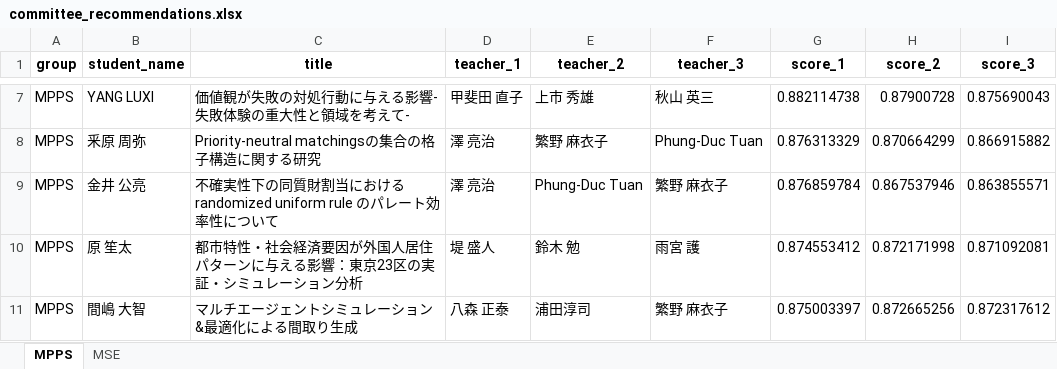
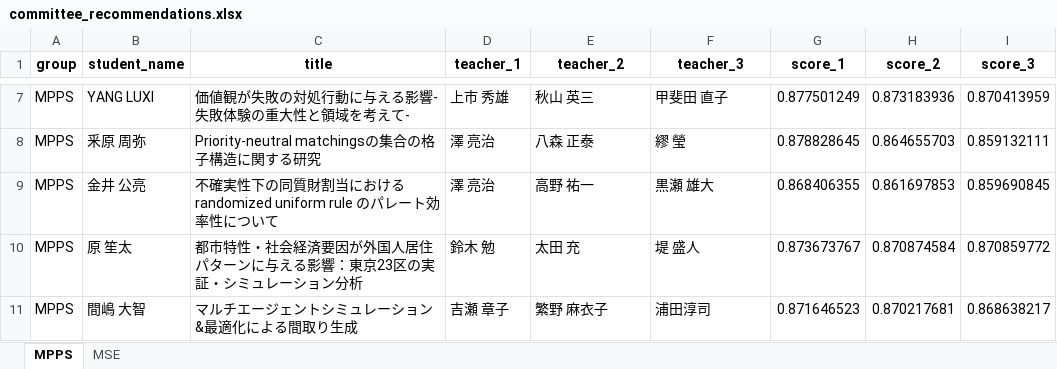
Before and after one commit to T-Kawaguchi-lab/matching-teachers-with-students, an Excel workbook: generated/committee_recommendations.xlsx, sheet MPPS, drawn as a sheet; only a part is shown, gaps mark what is left out; values as stored, in another font and other column widths than the file's, no borders; the diff covers the shown part only; the diff names each change by its address in the sheet, - before the commit and + after, or states it on an @@ line.

```diff
--- a/generated/committee_recommendations.xlsx (sheet MPPS)
+++ b/generated/committee_recommendations.xlsx (sheet MPPS)
-D7 (teacher_1): 甲斐田 直子
+D7 (teacher_1): 上市 秀雄
-E7 (teacher_2): 上市 秀雄
+E7 (teacher_2): 秋山 英三
-F7 (teacher_3): 秋山 英三
+F7 (teacher_3): 甲斐田 直子
-G7 (score_1): 0.882114738
+G7 (score_1): 0.877501249
-H7 (score_2): 0.87900728
+H7 (score_2): 0.873183936
-I7 (score_3): 0.875690043
+I7 (score_3): 0.870413959
-E8 (teacher_2): 繁野 麻衣子
+E8 (teacher_2): 八森 正泰
-F8 (teacher_3): Phung-Duc Tuan
+F8 (teacher_3): 繆 瑩
-G8 (score_1): 0.876313329
+G8 (score_1): 0.878828645
-H8 (score_2): 0.870664299
+H8 (score_2): 0.864655703
-I8 (score_3): 0.866915882
+I8 (score_3): 0.859132111
-E9 (teacher_2): Phung-Duc Tuan
+E9 (teacher_2): 高野 祐一
-F9 (teacher_3): 繁野 麻衣子
+F9 (teacher_3): 黒瀬 雄大
-G9 (score_1): 0.876859784
+G9 (score_1): 0.868406355
-H9 (score_2): 0.867537946
+H9 (score_2): 0.861697853
-I9 (score_3): 0.863855571
+I9 (score_3): 0.859690845
-D10 (teacher_1): 堤 盛人
+D10 (teacher_1): 鈴木 勉
-E10 (teacher_2): 鈴木 勉
+E10 (teacher_2): 太田 充
-F10 (teacher_3): 雨宮 護
+F10 (teacher_3): 堤 盛人
-G10 (score_1): 0.874553412
+G10 (score_1): 0.873673767
-H10 (score_2): 0.872171998
+H10 (score_2): 0.870874584
-I10 (score_3): 0.871092081
+I10 (score_3): 0.870859772
-D11 (teacher_1): 八森 正泰
+D11 (teacher_1): 吉瀬 章子
-E11 (teacher_2): 浦田淳司
+E11 (teacher_2): 繁野 麻衣子
-F11 (teacher_3): 繁野 麻衣子
+F11 (teacher_3): 浦田淳司
-G11 (score_1): 0.875003397
+G11 (score_1): 0.871646523
-H11 (score_2): 0.872665256
+H11 (score_2): 0.870217681
-I11 (score_3): 0.872317612
+I11 (score_3): 0.868638217
```
Also changed, not shown: 424 edited cells elsewhere in this sheet, sheet MSE, generated/students_enriched.xlsx, generated/teachers_enriched.xlsx, 3 other files.
